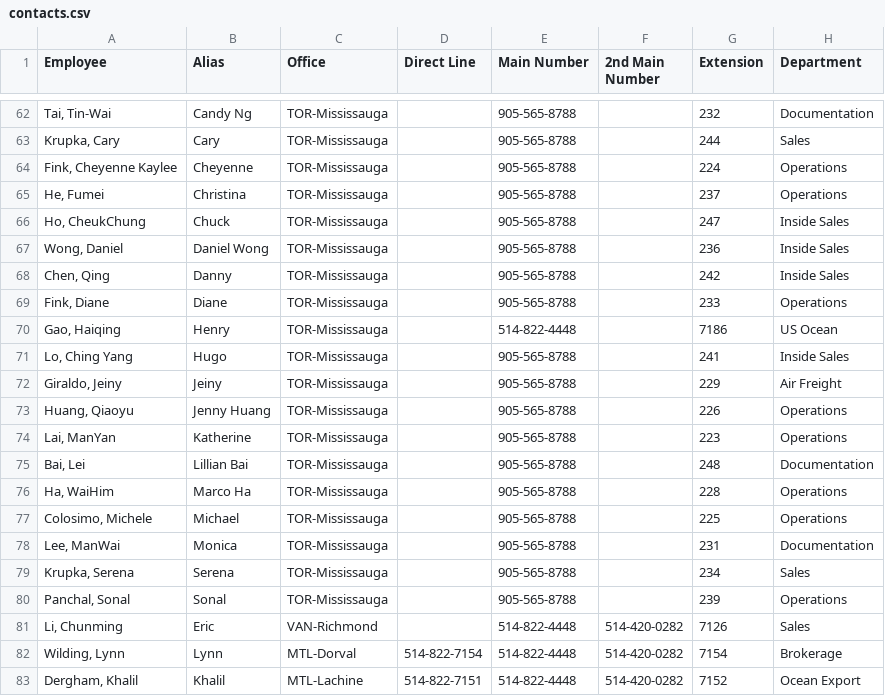
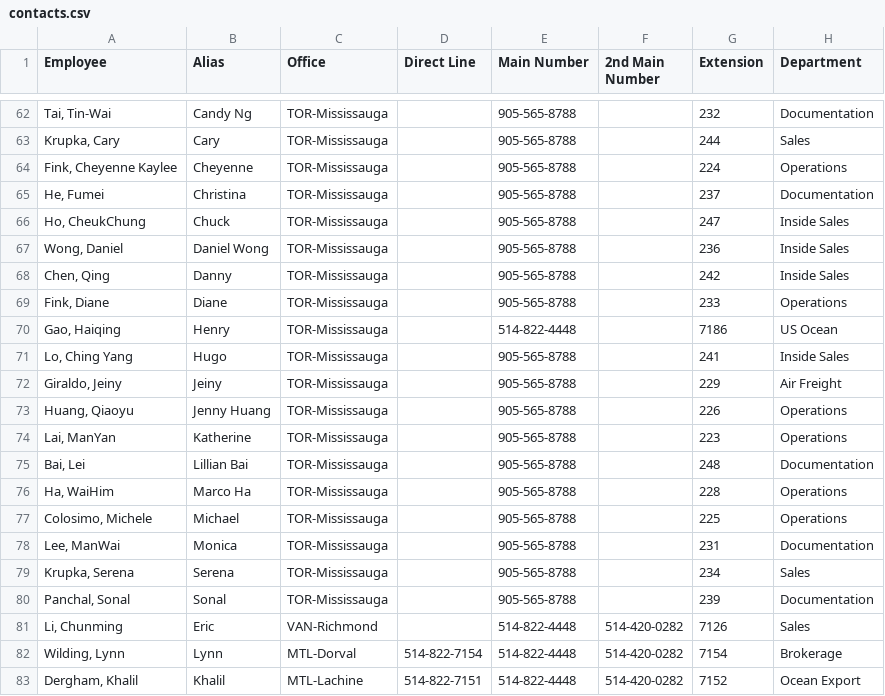
Before and after one commit to klncanada/work, a CSV file: Directory/contacts.csv, drawn as a sheet; only a part is shown, gaps mark what is left out.

Commit message:
Update contacts.csv with new employee data
Replaced the existing contacts data with a new set of employee information.

```diff
--- a/Directory/contacts.csv
+++ b/Directory/contacts.csv
@@ -64,3 +64,3 @@
 "Fink, Cheyenne Kaylee",Cheyenne,TOR-Mississauga,,905-565-8788,,224,Operations
-"He, Fumei",Christina,TOR-Mississauga,,905-565-8788,,237,Operations
+"He, Fumei",Christina,TOR-Mississauga,,905-565-8788,,237,Documentation
 "Ho, CheukChung",Chuck,TOR-Mississauga,,905-565-8788,,247,Inside Sales
@@ -79,3 +79,3 @@
 "Krupka, Serena",Serena,TOR-Mississauga,,905-565-8788,,234,Sales
-"Panchal, Sonal",Sonal,TOR-Mississauga,,905-565-8788,,239,Operations
+"Panchal, Sonal",Sonal,TOR-Mississauga,,905-565-8788,,239,Documentation
 "Li, Chunming",Eric,VAN-Richmond,,514-822-4448,514-420-0282,7126,Sales
```
